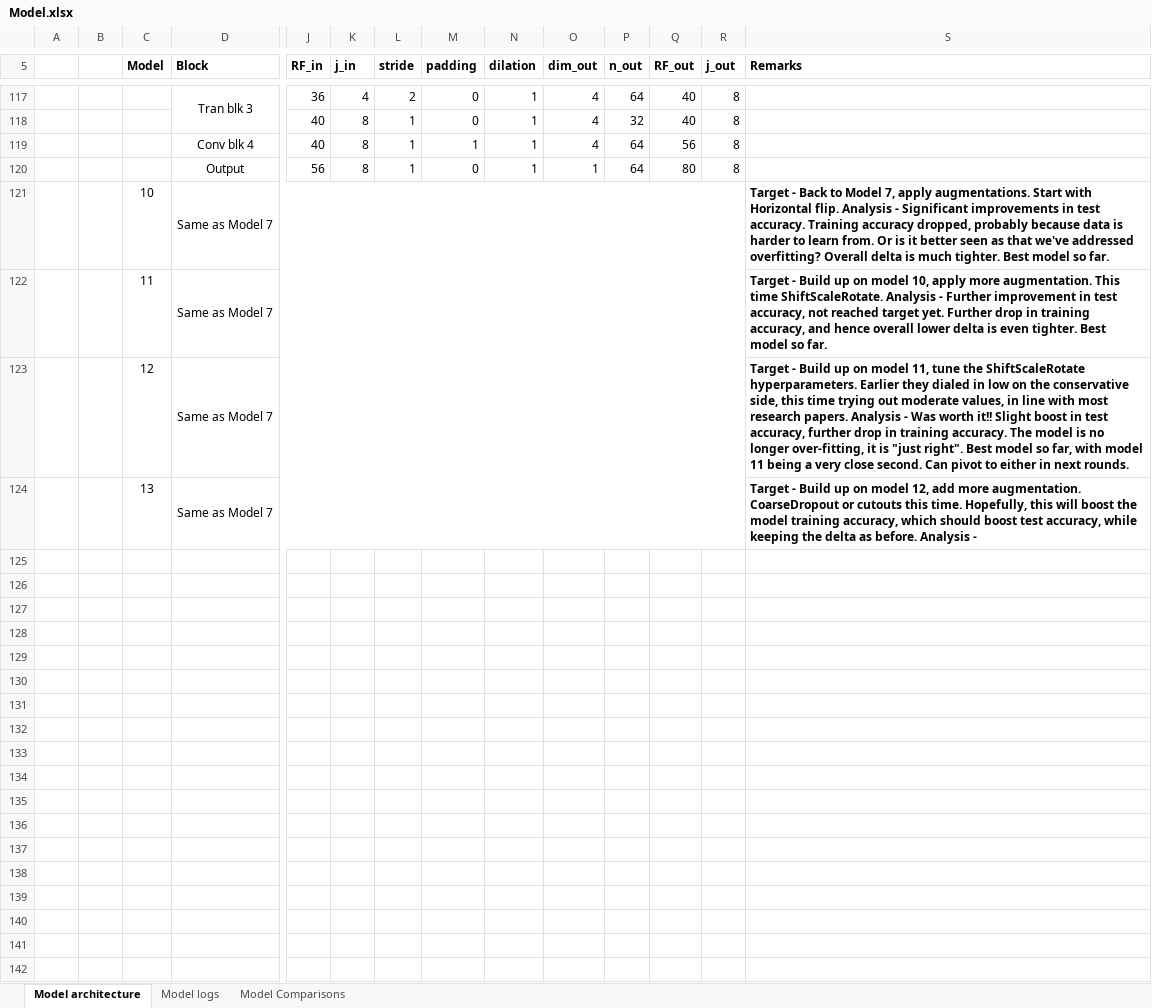
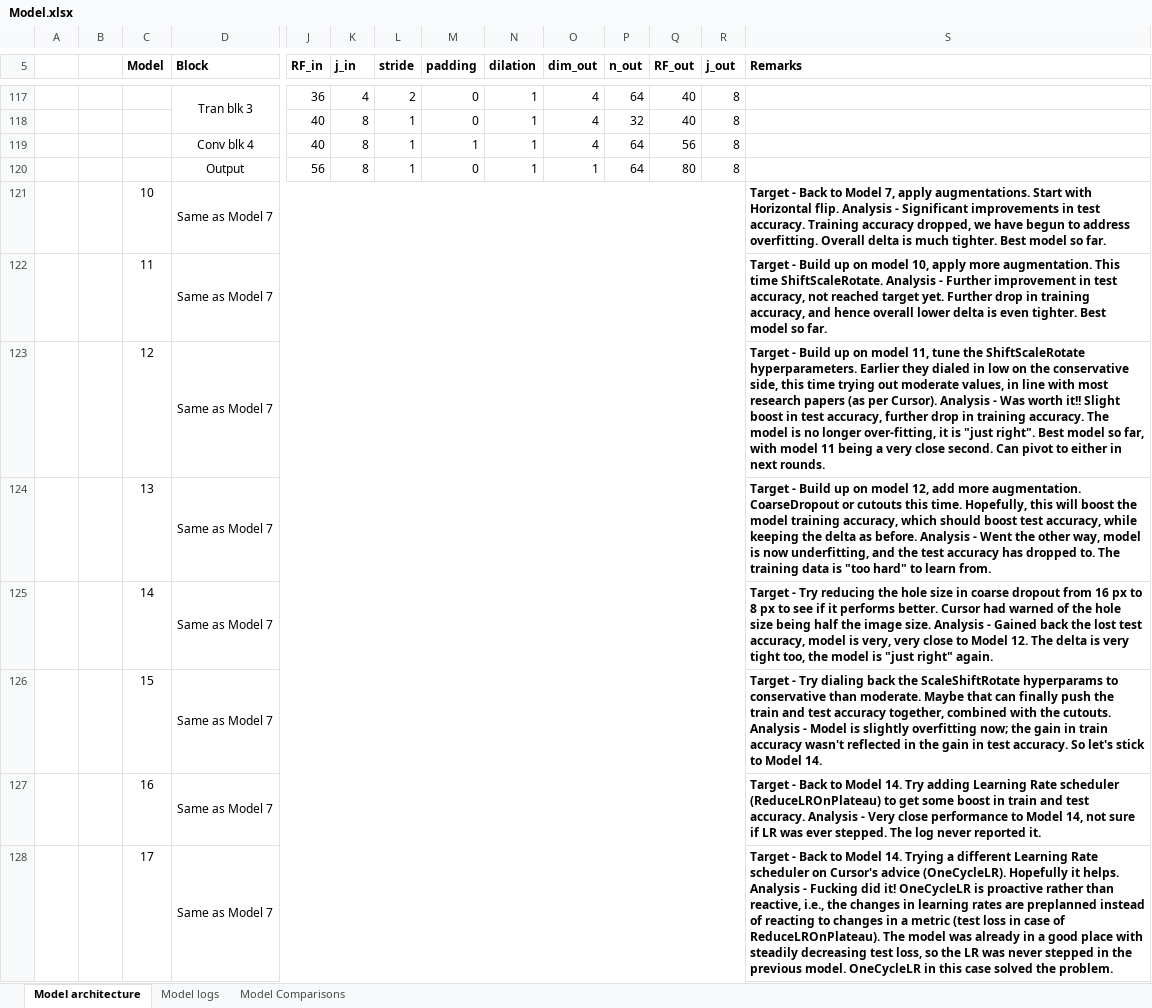
Before and after one commit to atiwari751/ERA-V3-S8-assignment, an Excel workbook: Model.xlsx, sheet Model architecture, drawn as a sheet; only a part is shown, gaps mark what is left out; values as stored, in another font and other column widths than the file's, no borders; rows hold the shown columns only; the diff names each change by its address in the sheet, - before the commit and + after, or states it on an @@ line.

```diff
--- a/Model.xlsx (sheet Model architecture)
+++ b/Model.xlsx (sheet Model architecture)
-S121 (Remarks): …accuracy dropped, probably because data is harder to learn from. Or is it better seen as that we've addressed overfitting? Overall delta…
+S121 (Remarks): …accuracy dropped, we have begun to address overfitting. Overall delta…
-S123 (Remarks): …most research papers. Analysis -…
+S123 (Remarks): …most research papers (as per Cursor). Analysis -…
-S124 (Remarks): …Analysis -
+S124 (Remarks): …Analysis - Went the other way, model is now underfitting, and the test accuracy has dropped to. The training data is "too hard" to learn from.
+row 125:  |  | 14 | Same as Model 7 |  |  |  |  |  |  |  |  |  | Target - Try reducing the hole size in coarse dropout from 16 px to 8 px to see if it performs better. Cursor had warned of the hole size being half the image size. Analysis - Gained back the lost test accuracy, model is very, very close to Model 12. The delta is very tight too, the model is "just right" again.
+row 126:  |  | 15 | Same as Model 7 |  |  |  |  |  |  |  |  |  | Target - Try dialing back the ScaleShiftRotate hyperparams to conservative than moderate. Maybe that can finally push the train and test accuracy together, combined with the cutouts. Analysis - Model is slightly overfitting now; the gain in train accuracy wasn't reflected in the gain in test accuracy. So let's stick to Model 14.
+row 127:  |  | 16 | Same as Model 7 |  |  |  |  |  |  |  |  |  | Target - Back to Model 14. Try adding Learning Rate scheduler (ReduceLROnPlateau) to get some boost in train and test accuracy. Analysis - Very close performance to Model 14, not sure if LR was ever stepped. The log never reported it.
+row 128:  |  | 17 | Same as Model 7 |  |  |  |  |  |  |  |  |  | Target - Back to Model 14. Trying a different Learning Rate scheduler on Cursor's advice (OneCycleLR). Hopefully it helps. Analysis - Fucking did it! OneCycleLR is proactive rather than reactive, i.e., the changes in learning rates are preplanned instead of reacting to changes in a metric (test loss in case of ReduceLROnPlateau). The model was already in a good place with steadily decreasing test loss, so the LR was never stepped in the previous model. OneCycleLR in this case solved the problem.
```
Also changed, not shown: sheet Model logs, sheet Model Comparisons, hidden cells, charts or pictures, 3 other files.
